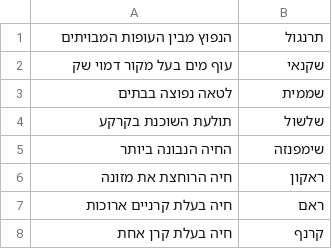
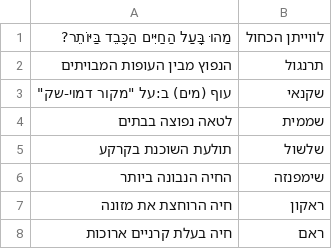
Before and after one commit to idoadler/globeexplorers, a CSV file: Assets/Resources/Questions/חיות.csv, drawn as a sheet; only a part is shown; the shorter side is filled out with more unchanged rows.

```diff
--- a/Assets/Resources/Questions/חיות.csv
+++ b/Assets/Resources/Questions/חיות.csv
@@ -1,3 +1,4 @@
+מַהוּ בָּעַל הַחַיִּים הַכָּבֵד בַּיּוֹתֵר?,לווייתן הכחול
 הנפוץ מבין העופות המבויתים,תרנגול
-עוף מים בעל מקור דמוי שק,שקנאי
+עוף (מים) ב:על "מקור דמוי-שק",שקנאי
 לטאה נפוצה בבתים,שממית
```
Also changed, not shown: 2 other files.
